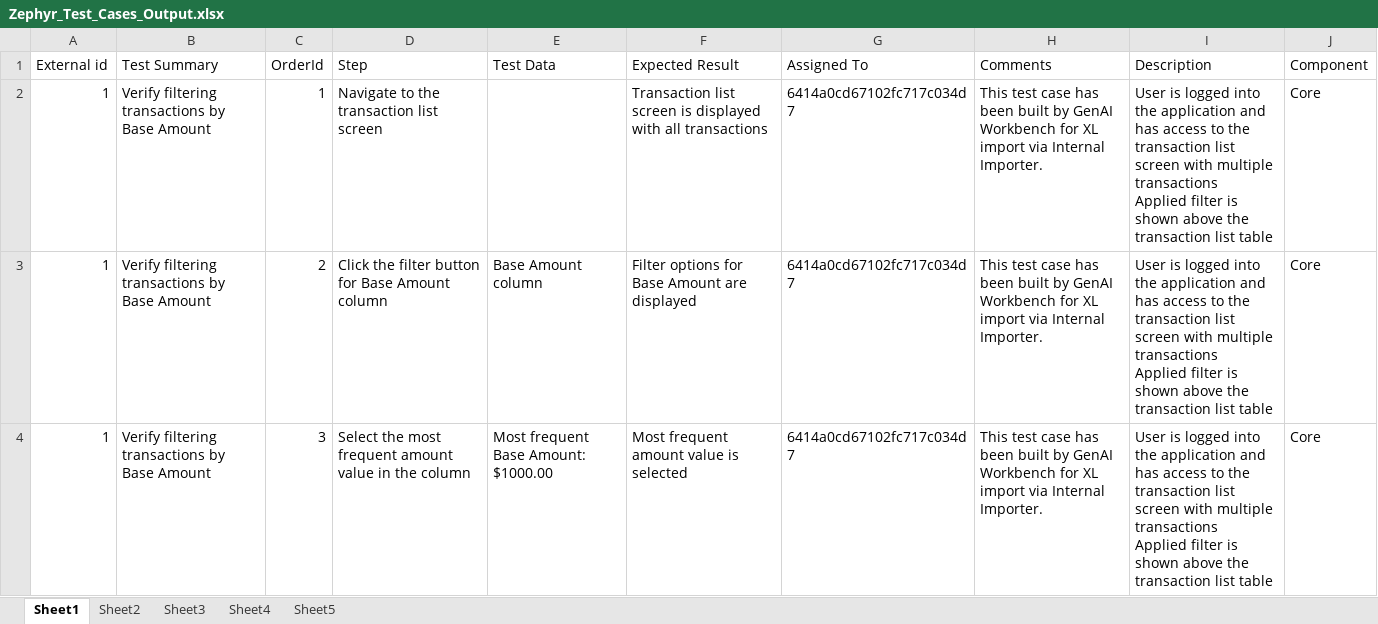
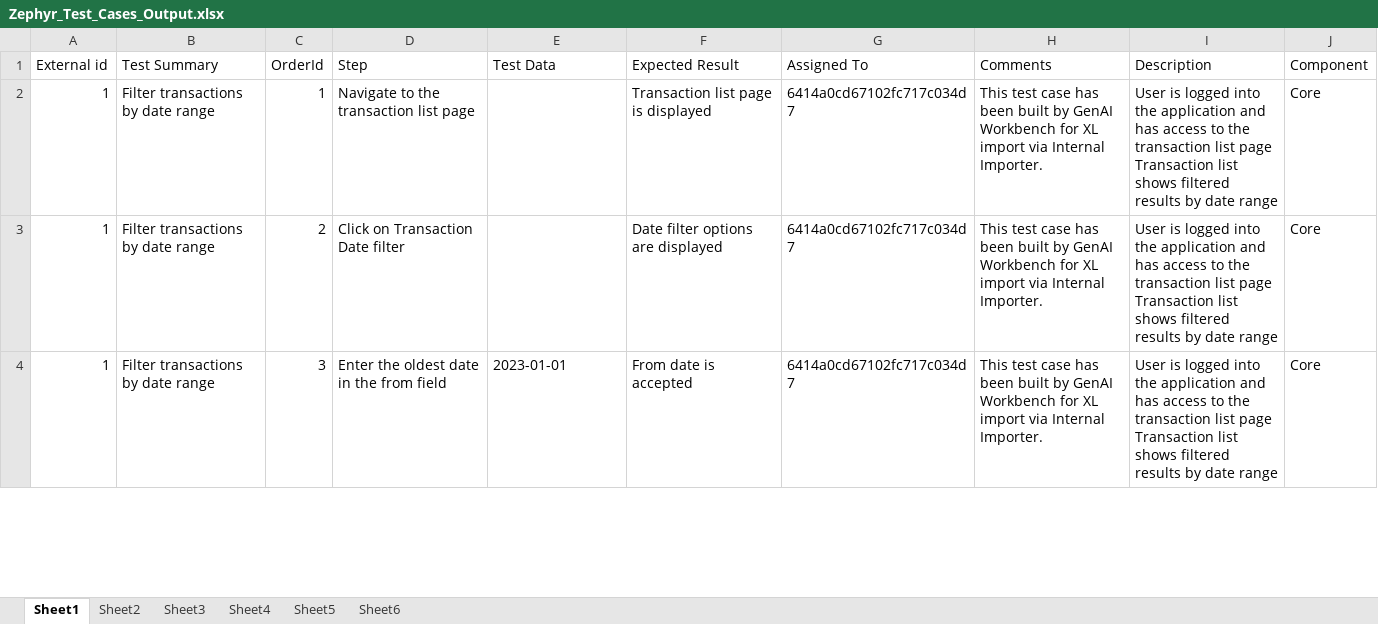
Before and after one commit to cfinnegan-nr/AINative_QA_Process, an Excel workbook: Zephyr_Test_Cases_Output.xlsx, sheet Sheet1, drawn as a sheet; only a part is shown; values as stored, in another font and other column widths than the file's, no borders; ↵ is a line break in a cell; the diff covers the shown part only; the diff names each change by its address in the sheet, - before the commit and + after, or states it on an @@ line.

```diff
--- a/Zephyr_Test_Cases_Output.xlsx (sheet Sheet1)
+++ b/Zephyr_Test_Cases_Output.xlsx (sheet Sheet1)
+sheet tab: Sheet6
-B2:B4 (Test Summary): Verify filtering transactions by Base Amount
+B2:B4 (Test Summary): Filter transactions by date range
-D2 (Step): Navigate to the transaction list screen
+D2 (Step): Navigate to the transaction list page
-F2 (Expected Result): Transaction list screen is displayed with all transactions
+F2 (Expected Result): Transaction list page is displayed
-I2:I4 (Description): …transaction list screen with multiple transactions ↵ Applied filter is shown above the transaction list table
+I2:I4 (Description): …transaction list page ↵ Transaction list shows filtered results by date range
-D3 (Step): Click the filter button for Base Amount column
+D3 (Step): Click on Transaction Date filter
-E3 (Test Data): Base Amount column
+E3 (Test Data): (empty)
-F3 (Expected Result): Filter options for Base Amount are displayed
+F3 (Expected Result): Date filter options are displayed
-D4 (Step): Select the most frequent amount value in the column
+D4 (Step): Enter the oldest date in the from field
-E4 (Test Data): Most frequent Base Amount: $1000.00
+E4 (Test Data): 2023-01-01
-F4 (Expected Result): Most frequent amount value is selected
+F4 (Expected Result): From date is accepted
```
Also changed, not shown: 1 added row and 5 edited cells elsewhere in this sheet, sheet Sheet2, sheet Sheet3, sheet Sheet4, sheet Sheet5, 8 other files.
